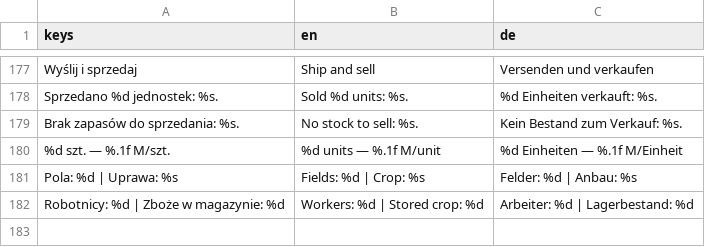
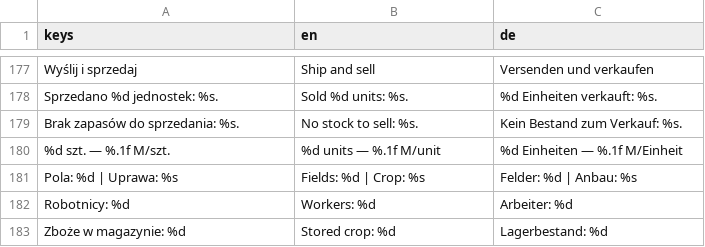
Before and after one commit to cinekm20/the-forger-retro-tycoon, a CSV file: game/translations/ui.csv, drawn as a sheet; only a part is shown, gaps mark what is left out; removed rows and columns are numbered as before the commit, all else as after; the diff names each change by its address in the sheet, - before the commit and + after, or states it on an @@ line.

```diff
--- a/game/translations/ui.csv
+++ b/game/translations/ui.csv
-row 182: Robotnicy: %d | Zboże w magazynie: %d | Workers: %d | Stored crop: %d | Arbeiter: %d | Lagerbestand: %d
+row 182: Robotnicy: %d | Workers: %d | Arbeiter: %d
+row 183: Zboże w magazynie: %d | Stored crop: %d | Lagerbestand: %d
```
Also changed, not shown: 1 other file.
